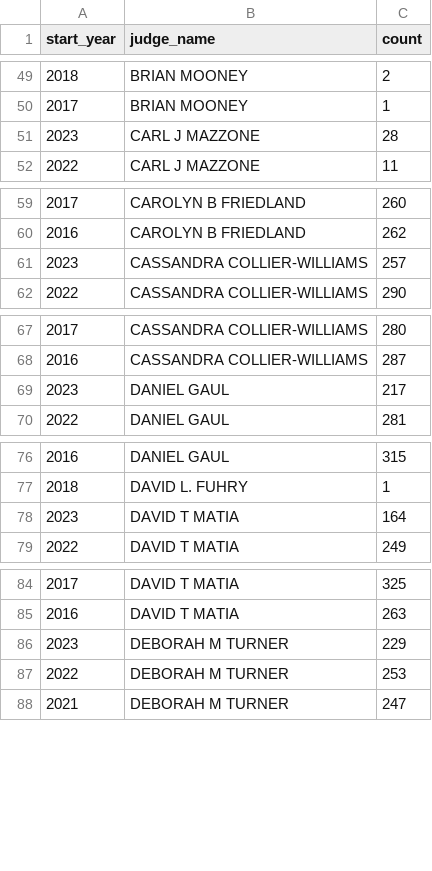
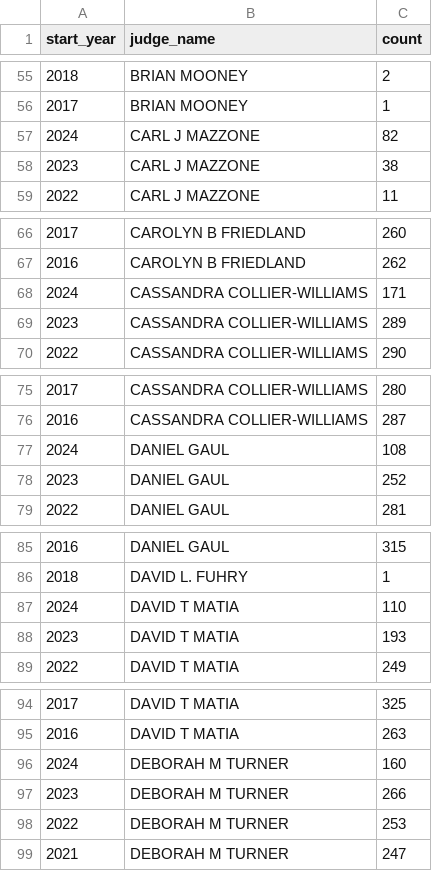
Before and after one commit to nmolivo/cuyacourts, a CSV file: assets/data/annual_case_load_by_judge.csv, drawn as a sheet; only a part is shown, gaps mark what is left out; the diff covers the shown part only.

```diff
--- a/assets/data/annual_case_load_by_judge.csv
+++ b/assets/data/annual_case_load_by_judge.csv
@@ -50,3 +56,4 @@ start_year,judge_name,count
 2017,BRIAN MOONEY,1
-2023,CARL J MAZZONE,28
+2024,CARL J MAZZONE,82
+2023,CARL J MAZZONE,38
 2022,CARL J MAZZONE,11
@@ -60,3 +67,4 @@ start_year,judge_name,count
 2016,CAROLYN B FRIEDLAND,262
-2023,CASSANDRA COLLIER-WILLIAMS,257
+2024,CASSANDRA COLLIER-WILLIAMS,171
+2023,CASSANDRA COLLIER-WILLIAMS,289
 2022,CASSANDRA COLLIER-WILLIAMS,290
@@ -68,3 +76,4 @@ start_year,judge_name,count
 2016,CASSANDRA COLLIER-WILLIAMS,287
-2023,DANIEL GAUL,217
+2024,DANIEL GAUL,108
+2023,DANIEL GAUL,252
 2022,DANIEL GAUL,281
@@ -77,3 +86,4 @@ start_year,judge_name,count
 2018,DAVID L. FUHRY,1
-2023,DAVID T MATIA,164
+2024,DAVID T MATIA,110
+2023,DAVID T MATIA,193
 2022,DAVID T MATIA,249
@@ -85,3 +95,4 @@ start_year,judge_name,count
 2016,DAVID T MATIA,263
-2023,DEBORAH M TURNER,229
+2024,DEBORAH M TURNER,160
+2023,DEBORAH M TURNER,266
 2022,DEBORAH M TURNER,253
```
Also changed, not shown: 41 added rows and 40 edited cells elsewhere in this file, 1 other file.
